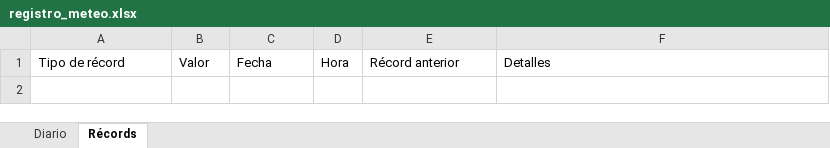
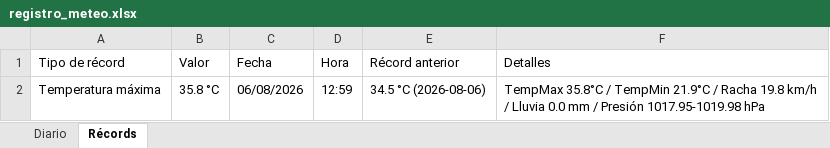
Before and after one commit to bkm13/bot_meteo, an Excel workbook: registro_meteo.xlsx, sheet Récords, drawn as a sheet; values as stored, in another font and other column widths than the file's, no borders; the diff names each change by its address in the sheet, - before the commit and + after, or states it on an @@ line.

```diff
--- a/registro_meteo.xlsx (sheet Récords)
+++ b/registro_meteo.xlsx (sheet Récords)
+row 2: Temperatura máxima | 35.8 °C | 06/08/2026 | 12:59 | 34.5 °C (2026-08-06) | TempMax 35.8°C / TempMin 21.9°C / Racha 19.8 km/h / Lluvia 0.0 mm / Presión 1017.95-1019.98 hPa
```
Also changed, not shown: sheet Diario, 3 other files.
